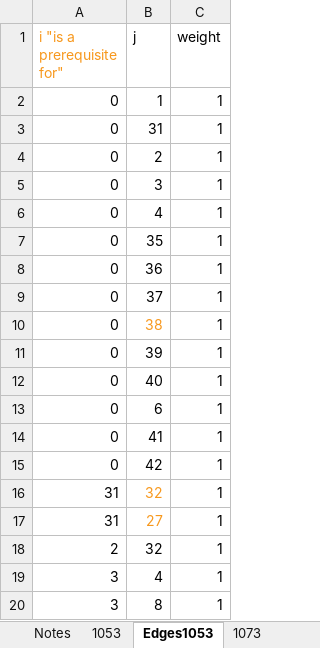
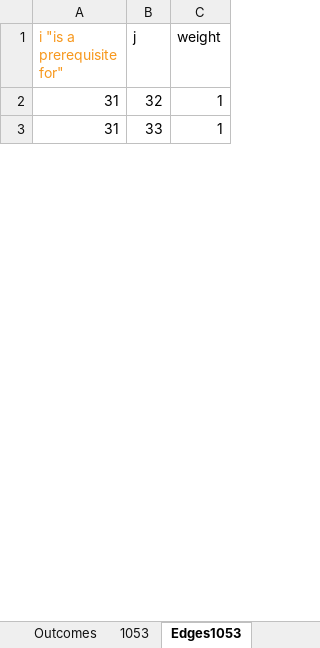
Before and after one commit to biomathematicus/MathCurriculum, an Excel workbook: Data/FrequencyListOfTopics.xlsx, sheet Edges1053, drawn as a sheet; only a part is shown; values as stored, in another font and other column widths than the file's, no borders; removed rows and columns are numbered as before the commit, all else as after; the diff covers the shown part only; the diff names each change by its address in the sheet, - before the commit and + after, or states it on an @@ line.

```diff
--- a/Data/FrequencyListOfTopics.xlsx (sheet Edges1053)
+++ b/Data/FrequencyListOfTopics.xlsx (sheet Edges1053)
+sheet tab: Outcomes
-row 2: 0 | 1 | 1
-row 3: 0 | 31 | 1
-row 4: 0 | 2 | 1
-row 5: 0 | 3 | 1
-row 6: 0 | 4 | 1
-row 7: 0 | 35 | 1
-row 8: 0 | 36 | 1
-row 9: 0 | 37 | 1
-row 10: 0 | 38 | 1
-row 11: 0 | 39 | 1
-row 12: 0 | 40 | 1
-row 13: 0 | 6 | 1
-row 14: 0 | 41 | 1
-row 15: 0 | 42 | 1
-B2:B3 text colour: #F7981D
+B2:B3 text colour: black
-B3 (j): 27
+B3 (j): 33
-row 18: 2 | 32 | 1
-row 19: 3 | 4 | 1
-row 20: 3 | 8 | 1
```
Also changed, not shown: 84 added rows, 67 removed rows, 12 edited cells and cell formats elsewhere in this sheet, sheet Edges3213, sheet Edges1214, sheet Edges1193, sheet Edges1023, sheet Edges4213, sheet Edges2214, 25 more sheets, other sheet tabs, formulas that keep their value, charts or pictures, 3 other files.
